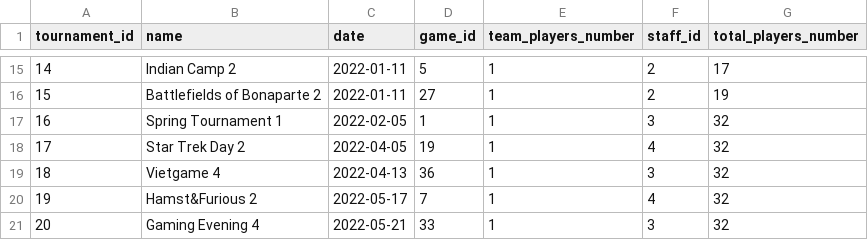
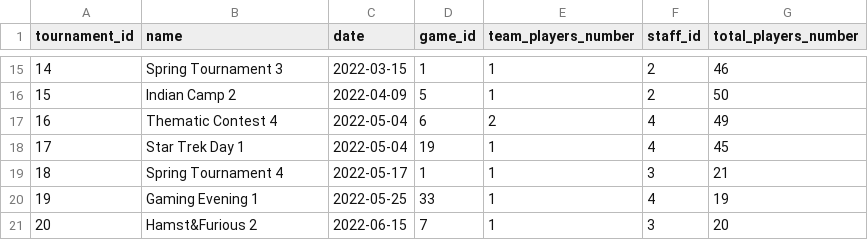
Before and after one commit to Staszek15/store-database, a CSV file: generate_data/tournament/tournaments.csv, drawn as a sheet; only a part is shown, gaps mark what is left out; the diff covers the shown part only.

```diff
--- a/generate_data/tournament/tournaments.csv
+++ b/generate_data/tournament/tournaments.csv
@@ -15,7 +15,7 @@ tournament_id,name,date,game_id,team_players_number,staff_id,total_players_numbe
-14,Indian Camp 2,2022-01-11,5,1,2,17
-15,Battlefields of Bonaparte 2,2022-01-11,27,1,2,19
-16,Spring Tournament 1,2022-02-05,1,1,3,32
-17,Star Trek Day 2,2022-04-05,19,1,4,32
-18,Vietgame 4,2022-04-13,36,1,3,32
-19,Hamst&Furious 2,2022-05-17,7,1,4,32
-20,Gaming Evening 4,2022-05-21,33,1,3,32
+14,Spring Tournament 3,2022-03-15,1,1,2,46
+15,Indian Camp 2,2022-04-09,5,1,2,50
+16,Thematic Contest 4,2022-05-04,6,2,4,49
+17,Star Trek Day 1,2022-05-04,19,1,4,45
+18,Spring Tournament 4,2022-05-17,1,1,3,21
+19,Gaming Evening 1,2022-05-25,33,1,4,19
+20,Hamst&Furious 2,2022-06-15,7,1,3,20
```
Also changed, not shown: 110 edited cells elsewhere in this file, generate_data/address/address.csv, generate_data/create_staff_schedule/staff_schedule.csv, 7 other files.
